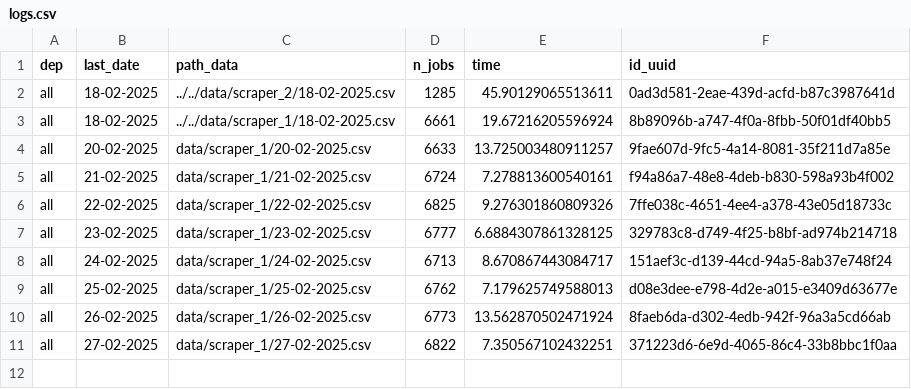
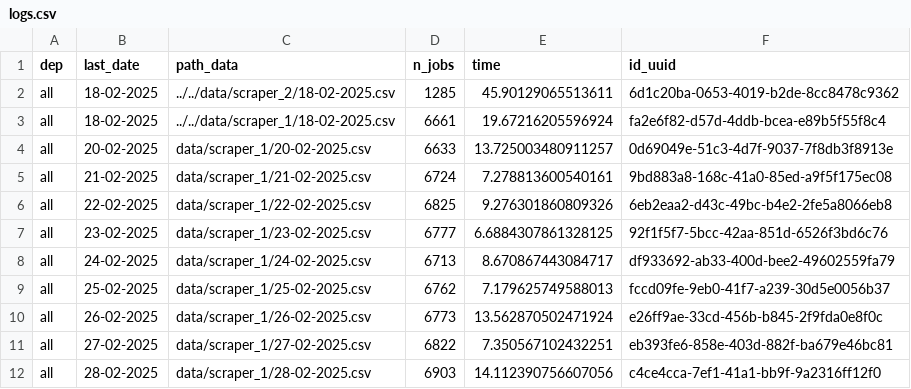
Before and after one commit to CJ2901/extract_empleos, a CSV file: scrapers/scraper_1/logs/logs.csv, drawn as a sheet.

```diff
--- a/scrapers/scraper_1/logs/logs.csv
+++ b/scrapers/scraper_1/logs/logs.csv
@@ -1,11 +1,12 @@
 dep,last_date,path_data,n_jobs,time,id_uuid
-all,18-02-2025,../../data/scraper_2/18-02-2025.csv,1285,45.90129065513611,0ad3d581-2eae-439d-acfd-b87c3987641d
-all,18-02-2025,../../data/scraper_1/18-02-2025.csv,6661,19.67216205596924,8b89096b-a747-4f0a-8fbb-50f01df40bb5
-all,20-02-2025,data/scraper_1/20-02-2025.csv,6633,13.725003480911257,9fae607d-9fc5-4a14-8081-35f211d7a85e
-all,21-02-2025,data/scraper_1/21-02-2025.csv,6724,7.278813600540161,f94a86a7-48e8-4deb-b830-598a93b4f002
-all,22-02-2025,data/scraper_1/22-02-2025.csv,6825,9.276301860809326,7ffe038c-4651-4ee4-a378-43e05d18733c
-all,23-02-2025,data/scraper_1/23-02-2025.csv,6777,6.6884307861328125,329783c8-d749-4f25-b8bf-ad974b214718
-all,24-02-2025,data/scraper_1/24-02-2025.csv,6713,8.670867443084717,151aef3c-d139-44cd-94a5-8ab37e748f24
-all,25-02-2025,data/scraper_1/25-02-2025.csv,6762,7.179625749588013,d08e3dee-e798-4d2e-a015-e3409d63677e
-all,26-02-2025,data/scraper_1/26-02-2025.csv,6773,13.562870502471924,8faeb6da-d302-4edb-942f-96a3a5cd66ab
-all,27-02-2025,data/scraper_1/27-02-2025.csv,6822,7.350567102432251,371223d6-6e9d-4065-86c4-33b8bbc1f0aa
+all,18-02-2025,../../data/scraper_2/18-02-2025.csv,1285,45.90129065513611,6d1c20ba-0653-4019-b2de-8cc8478c9362
+all,18-02-2025,../../data/scraper_1/18-02-2025.csv,6661,19.67216205596924,fa2e6f82-d57d-4ddb-bcea-e89b5f55f8c4
+all,20-02-2025,data/scraper_1/20-02-2025.csv,6633,13.725003480911257,0d69049e-51c3-4d7f-9037-7f8db3f8913e
+all,21-02-2025,data/scraper_1/21-02-2025.csv,6724,7.278813600540161,9bd883a8-168c-41a0-85ed-a9f5f175ec08
+all,22-02-2025,data/scraper_1/22-02-2025.csv,6825,9.276301860809326,6eb2eaa2-d43c-49bc-b4e2-2fe5a8066eb8
+all,23-02-2025,data/scraper_1/23-02-2025.csv,6777,6.6884307861328125,92f1f5f7-5bcc-42aa-851d-6526f3bd6c76
+all,24-02-2025,data/scraper_1/24-02-2025.csv,6713,8.670867443084717,df933692-ab33-400d-bee2-49602559fa79
+all,25-02-2025,data/scraper_1/25-02-2025.csv,6762,7.179625749588013,fccd09fe-9eb0-41f7-a239-30d5e0056b37
+all,26-02-2025,data/scraper_1/26-02-2025.csv,6773,13.562870502471924,e26ff9ae-33cd-456b-b845-2f9fda0e8f0c
+all,27-02-2025,data/scraper_1/27-02-2025.csv,6822,7.350567102432251,eb393fe6-858e-403d-882f-ba679e46bc81
+all,28-02-2025,data/scraper_1/28-02-2025.csv,6903,14.112390756607056,c4ce4cca-7ef1-41a1-bb9f-9a2316ff12f0
```
Also changed, not shown: scrapers/scraper_2/logs/logs.csv, 2 other files.
